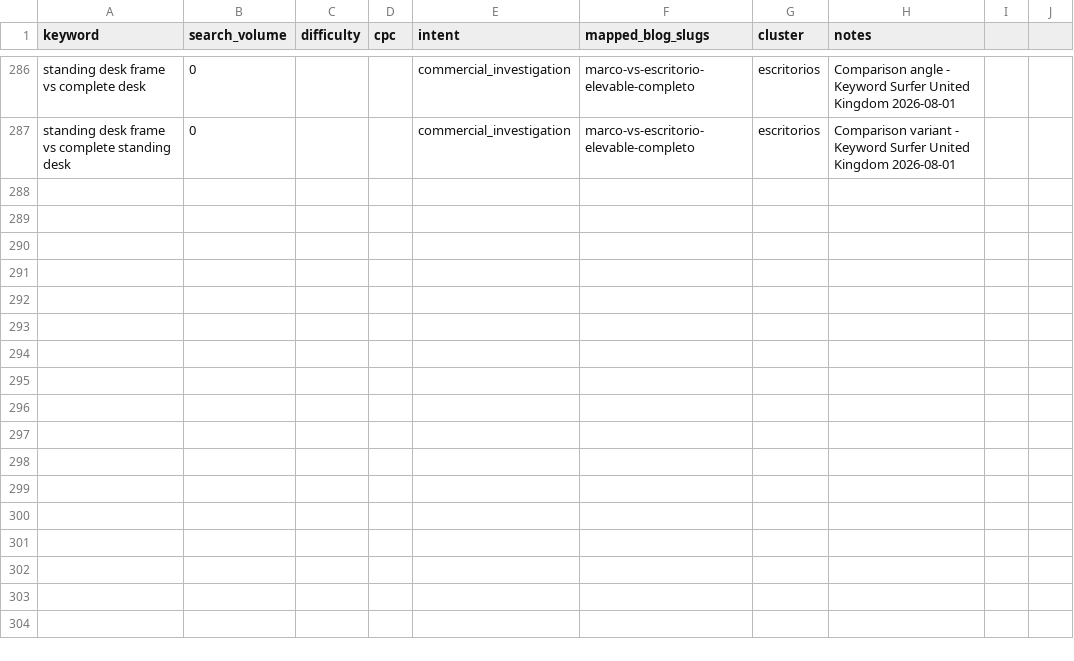
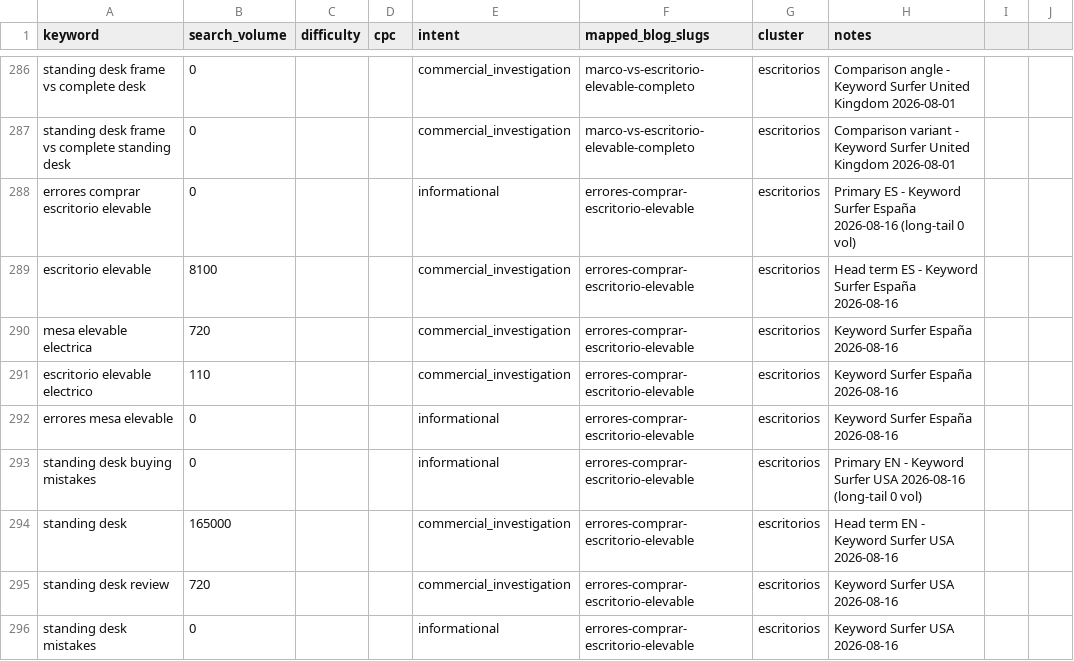
Before and after one commit to Darumo92/tuespaciodetrabajo, a CSV file: .seo-engine/data/seo-keywords.csv, drawn as a sheet; only a part is shown, gaps mark what is left out.

Commit message:
feat(contenido): artículo #4 ES+EN errores al comprar escritorio elevable
Guía informativa sobre 6 errores de compra (medir, rango de altura, carga vs peso, motor, estabilidad, extras) + checklist. SERP investigado con Playwright + Keyword Surfer (bandera ES/EN separadas). Metodología honesta (mesa fija DIY, no elevable). Imagen Pexels 5691673. Sincronizados content-map, queue, clusters, keywords y changelog.

```diff
--- a/.seo-engine/data/seo-keywords.csv
+++ b/.seo-engine/data/seo-keywords.csv
@@ -287 +287,10 @@ standing desk frame vs complete desk,0,,,commercial_investigation,marco-vs-escri
 standing desk frame vs complete standing desk,0,,,commercial_investigation,marco-vs-escritorio-elevable-completo,escritorios,Comparison variant - Keyword Surfer United Kingdom 2026-08-01
+errores comprar escritorio elevable,0,,,informational,errores-comprar-escritorio-elevable,escritorios,Primary ES - Keyword Surfer España 2026-08-16 (long-tail 0 vol)
+escritorio elevable,8100,,,commercial_investigation,errores-comprar-escritorio-elevable,escritorios,Head term ES - Keyword Surfer España 2026-08-16
+mesa elevable electrica,720,,,commercial_investigation,errores-comprar-escritorio-elevable,escritorios,Keyword Surfer España 2026-08-16
+escritorio elevable electrico,110,,,commercial_investigation,errores-comprar-escritorio-elevable,escritorios,Keyword Surfer España 2026-08-16
+errores mesa elevable,0,,,informational,errores-comprar-escritorio-elevable,escritorios,Keyword Surfer España 2026-08-16
+standing desk buying mistakes,0,,,informational,errores-comprar-escritorio-elevable,escritorios,Primary EN - Keyword Surfer USA 2026-08-16 (long-tail 0 vol)
+standing desk,165000,,,commercial_investigation,errores-comprar-escritorio-elevable,escritorios,Head term EN - Keyword Surfer USA 2026-08-16
+standing desk review,720,,,commercial_investigation,errores-comprar-escritorio-elevable,escritorios,Keyword Surfer USA 2026-08-16
+standing desk mistakes,0,,,informational,errores-comprar-escritorio-elevable,escritorios,Keyword Surfer USA 2026-08-16
```
Also changed, not shown: 9 other files.
